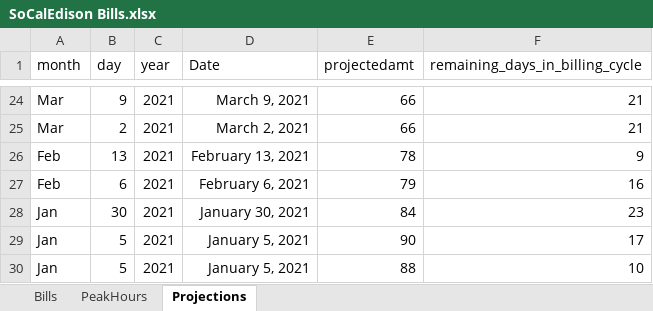
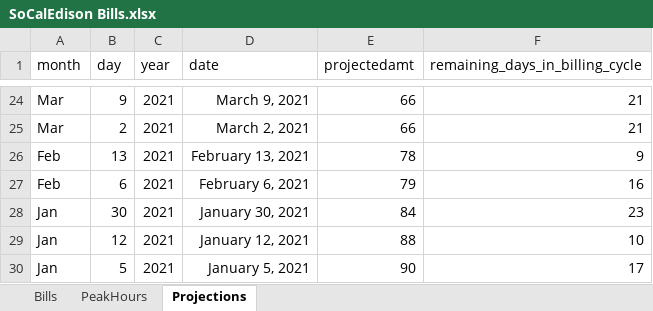
Before and after one commit to MrLRTripp/SCEdison, an Excel workbook: SoCalEdison Bills.xlsx, sheet Projections, drawn as a sheet; only a part is shown, gaps mark what is left out; values as stored, in another font and other column widths than the file's, no borders; removed rows and columns are numbered as before the commit, all else as after; the diff names each change by its address in the sheet, - before the commit and + after, or states it on an @@ line.

```diff
--- a/SoCalEdison Bills.xlsx (sheet Projections)
+++ b/SoCalEdison Bills.xlsx (sheet Projections)
-D1: Date
+D1: date
+row 29: Jan | 12 | 2021 | January 12, 2021 | 88 | 10
-row 30: Jan | 5 | 2021 | January 5, 2021 | 88 | 10
```
Also changed, not shown: sheet Bills, 2 other files.
